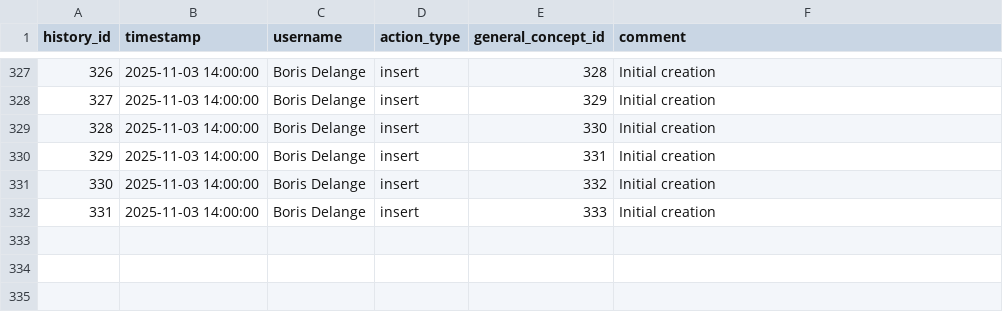
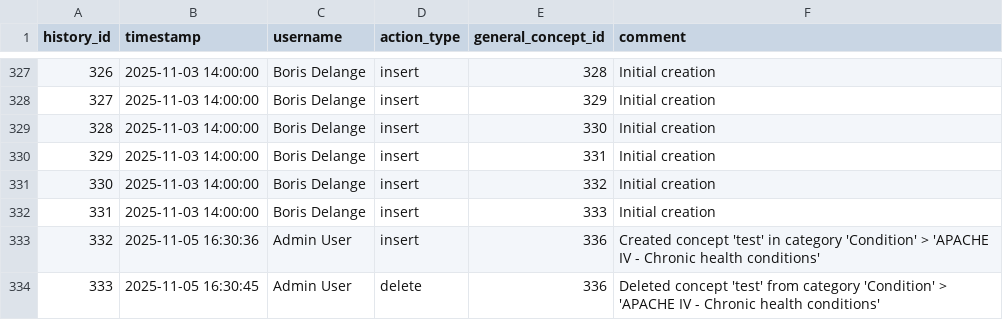
Before and after one commit to indicate-eu/data-dictionary, a CSV file: inst/extdata/csv/general_concepts_history.csv, drawn as a sheet; only a part is shown, gaps mark what is left out.

```diff
--- a/inst/extdata/csv/general_concepts_history.csv
+++ b/inst/extdata/csv/general_concepts_history.csv
@@ -332 +332,3 @@ history_id,timestamp,username,action_type,general_concept_id,comment
 331,2025-11-03 14:00:00,Boris Delange,insert,333,Initial creation
+332,2025-11-05 16:30:36,Admin User,insert,336,Created concept 'test' in category 'Condition' > 'APACHE IV - Chronic health conditions'
+333,2025-11-05 16:30:45,Admin User,delete,336,Deleted concept 'test' from category 'Condition' > 'APACHE IV - Chronic health conditions'
```
Also changed, not shown: 1 other file.
